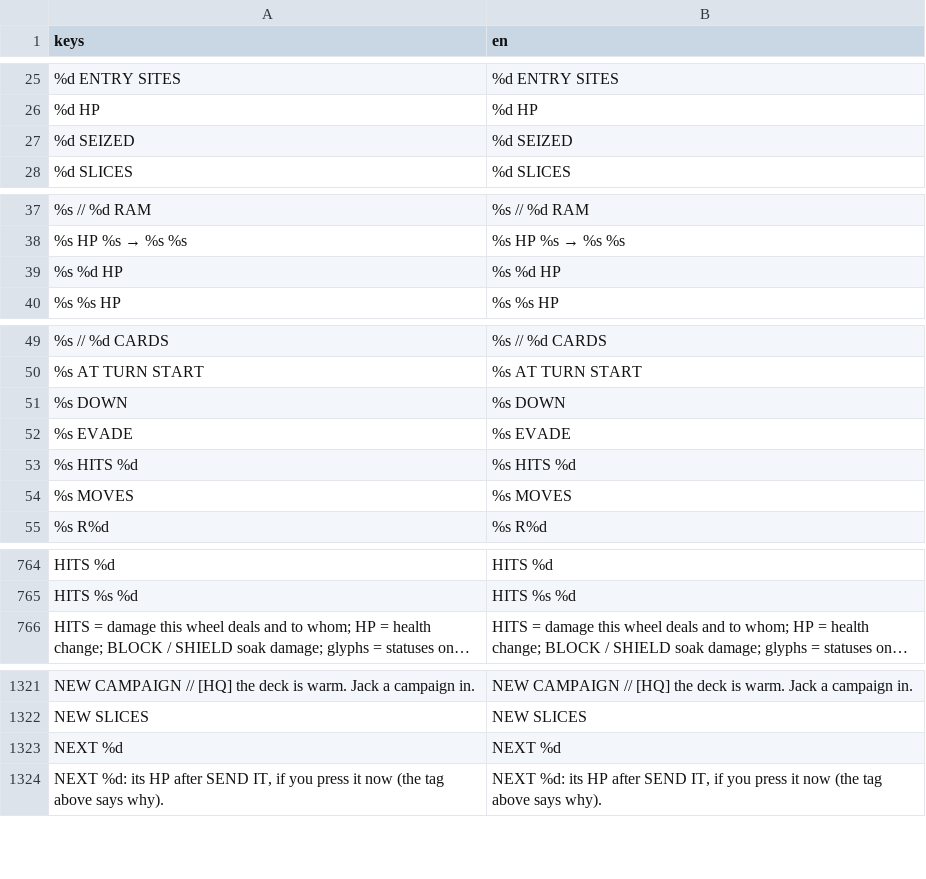
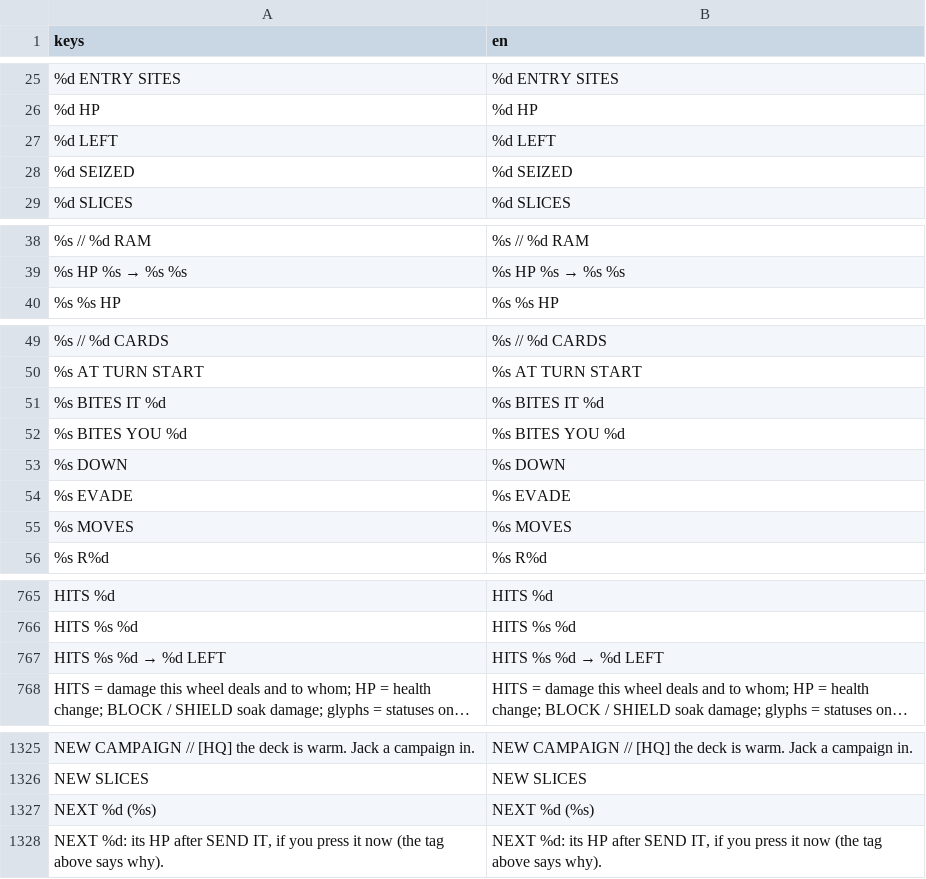
Before and after one commit to Noitues/REBEL_CELL, a CSV file: assets/text/strings.csv, drawn as a sheet; only a part is shown, gaps mark what is left out; long unchanged cells end in …; removed rows and columns are numbered as before the commit, all else as after; the diff covers the shown part only; the diff names each change by its address in the sheet, - before the commit and + after, or states it on an @@ line.

```diff
--- a/assets/text/strings.csv
+++ b/assets/text/strings.csv
+row 27: %d LEFT | %d LEFT
-row 39: %s %d HP | %s %d HP
+row 51: %s BITES IT %d | %s BITES IT %d
+row 52: %s BITES YOU %d | %s BITES YOU %d
-row 53: %s HITS %d | %s HITS %d
+row 767: HITS %s %d → %d LEFT | HITS %s %d → %d LEFT
-row 1323: NEXT %d | NEXT %d
+row 1327: NEXT %d (%s) | NEXT %d (%s)
```
Also changed, not shown: 2 added rows and 2 removed rows elsewhere in this file, 9 other files.
